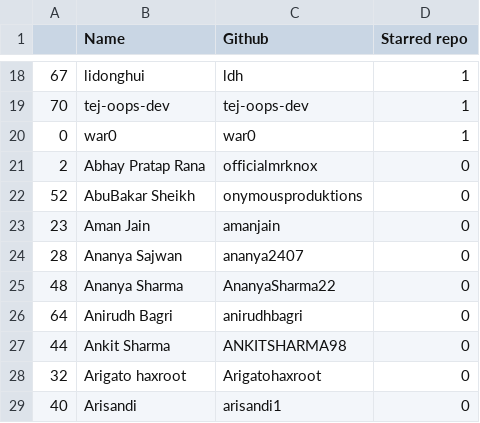
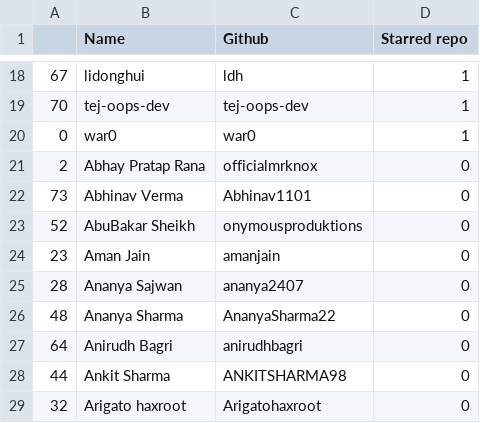
Before and after one commit to keshavsingh4522/hacktoberfest, a CSV file: CONTRIBUTERS.csv, drawn as a sheet; only a part is shown, gaps mark what is left out; the shorter side is filled out with more unchanged rows; the diff names each change by its address in the sheet, - before the commit and + after, or states it on an @@ line.

Commit message:
🚀 contributers added

```diff
--- a/CONTRIBUTERS.csv
+++ b/CONTRIBUTERS.csv
+row 22: 73 | Abhinav Verma | Abhinav1101 | 0
```
Also changed, not shown: 2 other files.
